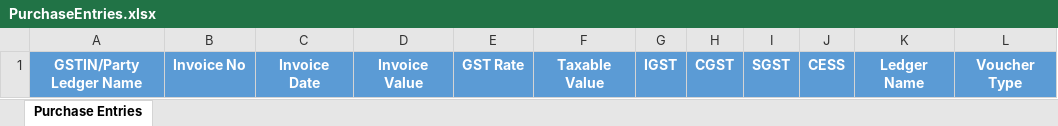
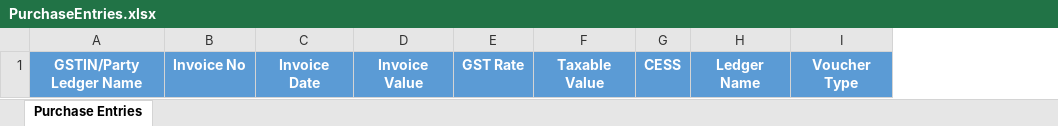
Before and after one commit to Devil7-Softwares/Excel-to-Tally-for-GST, an Excel workbook: E2TGST/Resources/PurchaseEntries.xlsx, sheet Purchase Entries, drawn as a sheet; only a part is shown; values as stored, in another font and other column widths than the file's, no borders; the diff names each change by its address in the sheet, - before the commit and + after, or states it on an @@ line.

Commit message:
Remove Option for "Calculate Values" - Calculate All Values By Default

```diff
--- a/E2TGST/Resources/PurchaseEntries.xlsx (sheet Purchase Entries)
+++ b/E2TGST/Resources/PurchaseEntries.xlsx (sheet Purchase Entries)
-column G, row 1: IGST
-column H, row 1: CGST
-column I, row 1: SGST
```
Also changed, not shown: 9 other files.
